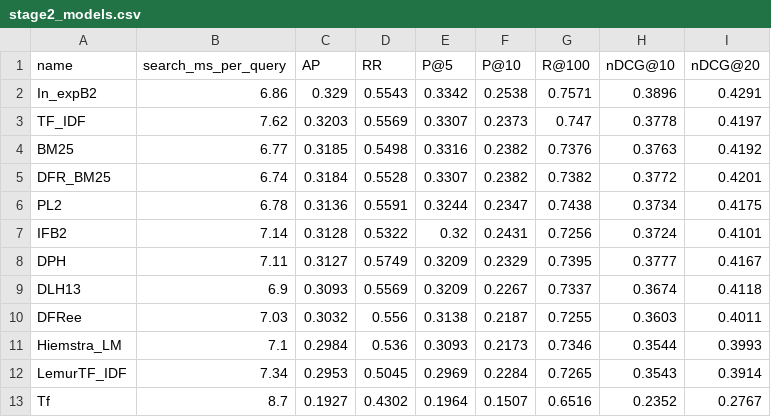
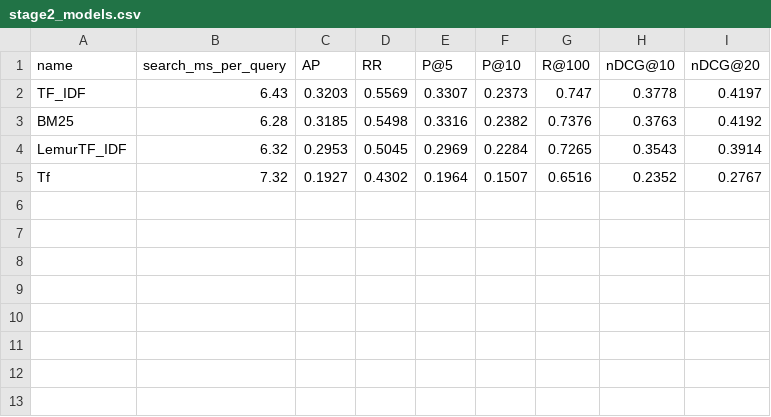
Before and after one commit to chrisrex007/ir, a CSV file: asgn2/search_ninjas_experiment_results/stage2_models.csv, drawn as a sheet.

```diff
--- a/asgn2/search_ninjas_experiment_results/stage2_models.csv
+++ b/asgn2/search_ninjas_experiment_results/stage2_models.csv
@@ -1,13 +1,5 @@
 name,search_ms_per_query,AP,RR,P@5,P@10,R@100,nDCG@10,nDCG@20
-In_expB2,6.86,0.329,0.5543,0.3342,0.2538,0.7571,0.3896,0.4291
-TF_IDF,7.62,0.3203,0.5569,0.3307,0.2373,0.747,0.3778,0.4197
-BM25,6.77,0.3185,0.5498,0.3316,0.2382,0.7376,0.3763,0.4192
-DFR_BM25,6.74,0.3184,0.5528,0.3307,0.2382,0.7382,0.3772,0.4201
-PL2,6.78,0.3136,0.5591,0.3244,0.2347,0.7438,0.3734,0.4175
-IFB2,7.14,0.3128,0.5322,0.32,0.2431,0.7256,0.3724,0.4101
-DPH,7.11,0.3127,0.5749,0.3209,0.2329,0.7395,0.3777,0.4167
-DLH13,6.9,0.3093,0.5569,0.3209,0.2267,0.7337,0.3674,0.4118
-DFRee,7.03,0.3032,0.556,0.3138,0.2187,0.7255,0.3603,0.4011
-Hiemstra_LM,7.1,0.2984,0.536,0.3093,0.2173,0.7346,0.3544,0.3993
-LemurTF_IDF,7.34,0.2953,0.5045,0.2969,0.2284,0.7265,0.3543,0.3914
-Tf,8.7,0.1927,0.4302,0.1964,0.1507,0.6516,0.2352,0.2767
+TF_IDF,6.43,0.3203,0.5569,0.3307,0.2373,0.747,0.3778,0.4197
+BM25,6.28,0.3185,0.5498,0.3316,0.2382,0.7376,0.3763,0.4192
+LemurTF_IDF,6.32,0.2953,0.5045,0.2969,0.2284,0.7265,0.3543,0.3914
+Tf,7.32,0.1927,0.4302,0.1964,0.1507,0.6516,0.2352,0.2767
```
Also changed, not shown: asgn2/search_ninjas_experiment_results/stage1_preprocessing.csv, asgn2/search_ninjas_experiment_results/stage3_parameter_sweep_train.csv, 7 other files.
